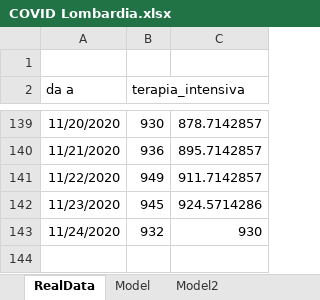
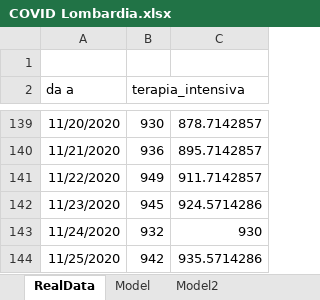
Before and after one commit to andreamartinelli1974/COVID-19, an Excel workbook: COVID_EXCEL/COVID Lombardia.xlsx, sheet RealData, drawn as a sheet; only a part is shown, gaps mark what is left out; values as stored, in another font and other column widths than the file's, no borders; the diff names each change by its address in the sheet, - before the commit and + after, or states it on an @@ line.

```diff
--- a/COVID_EXCEL/COVID Lombardia.xlsx (sheet RealData)
+++ b/COVID_EXCEL/COVID Lombardia.xlsx (sheet RealData)
+row 144: 11/25/2020 | 942 | 935.5714286
```
Also changed, not shown: sheet Model2, sheet Model, charts or pictures, COVID_EXCEL/COVID III.xlsx, 1 other file.
